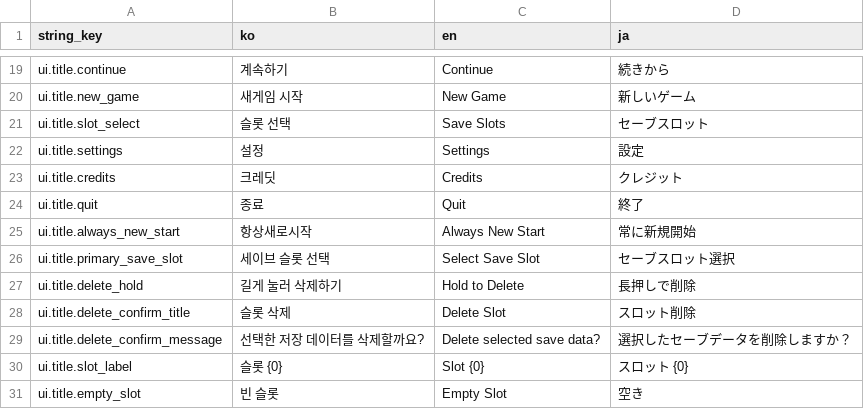
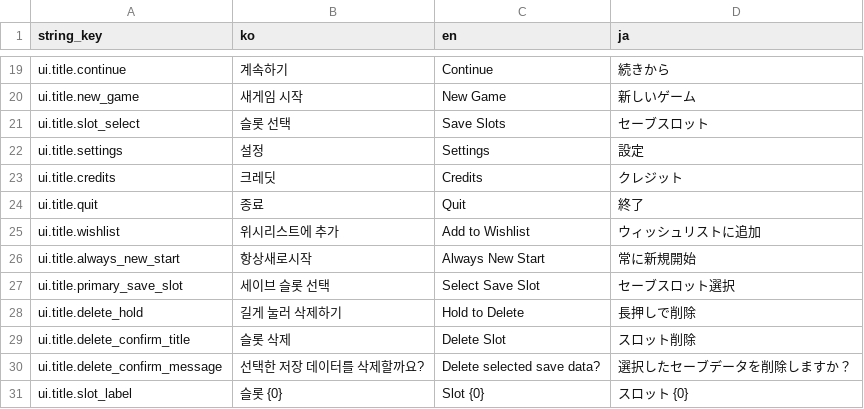
Before and after one commit to octopus7/extraction_shooter, a CSV file: TunaSweeper/Content/Data/UITextStrings.csv, drawn as a sheet; only a part is shown, gaps mark what is left out; the shorter side is filled out with more unchanged rows.

Commit message:
Add distribution channel title presentation

```diff
--- a/TunaSweeper/Content/Data/UITextStrings.csv
+++ b/TunaSweeper/Content/Data/UITextStrings.csv
@@ -24,2 +24,3 @@ ui.title.credits,크레딧,Credits,クレジット
 ui.title.quit,종료,Quit,終了
+ui.title.wishlist,위시리스트에 추가,Add to Wishlist,ウィッシュリストに追加
 ui.title.always_new_start,항상새로시작,Always New Start,常に新規開始
```
Also changed, not shown: 9 other files.
